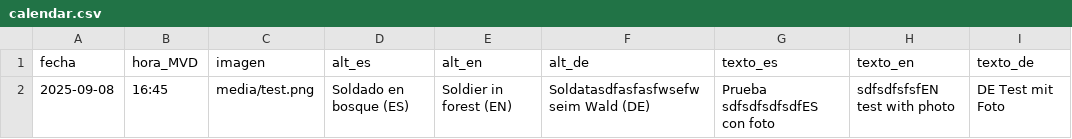
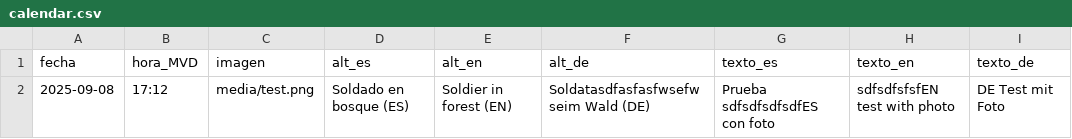
Before and after one commit to jmestrallet/otto-diario-v2, a CSV file: calendar.csv, drawn as a sheet.

Commit message:
Update calendar.csv

```diff
--- a/calendar.csv
+++ b/calendar.csv
@@ -1,2 +1,2 @@
 fecha,hora_MVD,imagen,alt_es,alt_en,alt_de,texto_es,texto_en,texto_de
-2025-09-08,16:45,media/test.png,"Soldado en bosque (ES)","Soldier in forest (EN)","Soldatasdfasfasfwsefwseim Wald (DE)","Prueba sdfsdfsdfsdfES con foto","sdfsdfsfsfEN test with photo","DE Test mit Foto"
+2025-09-08,17:12,media/test.png,"Soldado en bosque (ES)","Soldier in forest (EN)","Soldatasdfasfasfwsefwseim Wald (DE)","Prueba sdfsdfsdfsdfES con foto","sdfsdfsfsfEN test with photo","DE Test mit Foto"
```
